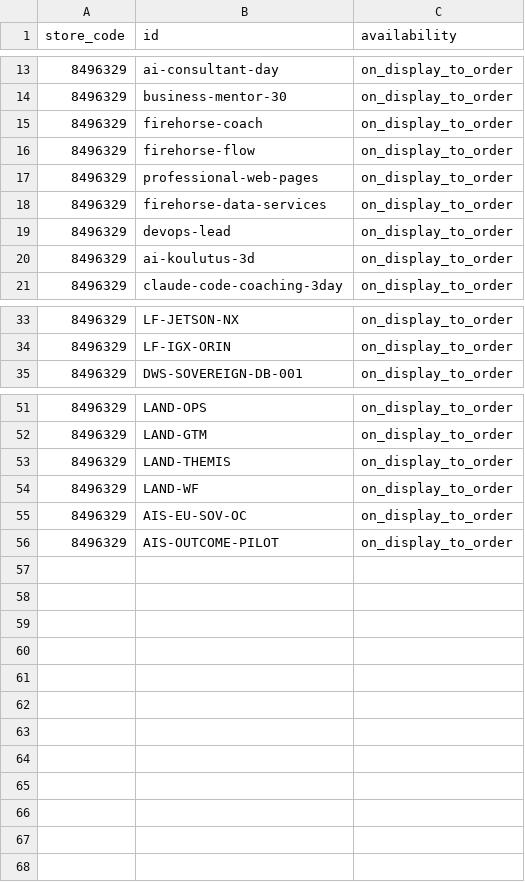
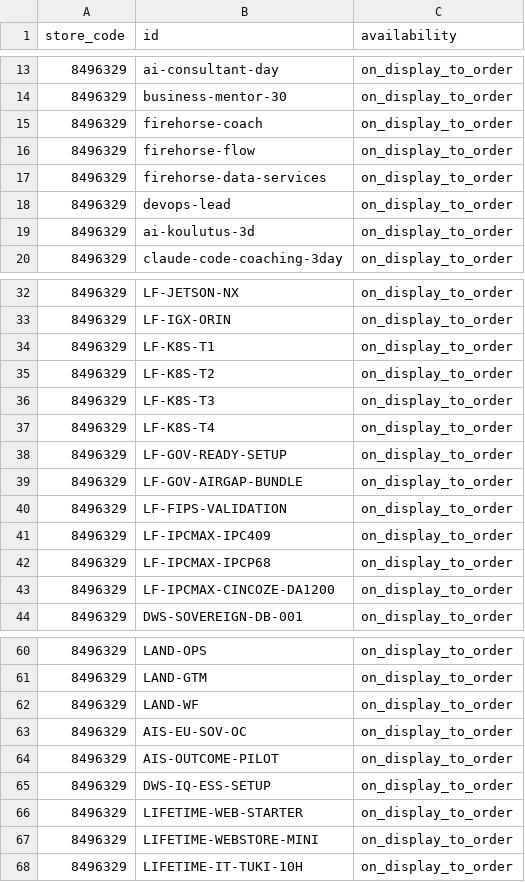
Before and after one commit to blogtheristo/opencode-all, a TSV file: dws10.com/feeds/local-inventory.tsv, drawn as a sheet; only a part is shown, gaps mark what is left out.

```diff
--- a/dws10.com/feeds/local-inventory.tsv
+++ b/dws10.com/feeds/local-inventory.tsv
@@ -16,3 +16,2 @@ store_code	id	availability
 8496329	firehorse-flow	on_display_to_order
-8496329	professional-web-pages	on_display_to_order
 8496329	firehorse-data-services	on_display_to_order
@@ -34,2 +33,12 @@ store_code	id	availability
 8496329	LF-IGX-ORIN	on_display_to_order
+8496329	LF-K8S-T1	on_display_to_order
+8496329	LF-K8S-T2	on_display_to_order
+8496329	LF-K8S-T3	on_display_to_order
+8496329	LF-K8S-T4	on_display_to_order
+8496329	LF-GOV-READY-SETUP	on_display_to_order
+8496329	LF-GOV-AIRGAP-BUNDLE	on_display_to_order
+8496329	LF-FIPS-VALIDATION	on_display_to_order
+8496329	LF-IPCMAX-IPC409	on_display_to_order
+8496329	LF-IPCMAX-IPCP68	on_display_to_order
+8496329	LF-IPCMAX-CINCOZE-DA1200	on_display_to_order
 8496329	DWS-SOVEREIGN-DB-001	on_display_to_order
@@ -52,3 +61,2 @@ store_code	id	availability
 8496329	LAND-GTM	on_display_to_order
-8496329	LAND-THEMIS	on_display_to_order
 8496329	LAND-WF	on_display_to_order
@@ -56 +64,5 @@ store_code	id	availability
 8496329	AIS-OUTCOME-PILOT	on_display_to_order
+8496329	DWS-IQ-ESS-SETUP	on_display_to_order
+8496329	LIFETIME-WEB-STARTER	on_display_to_order
+8496329	LIFETIME-WEBSTORE-MINI	on_display_to_order
+8496329	LIFETIME-IT-TUKI-10H	on_display_to_order
```
Also changed, not shown: landing-pages/dws10-com/feeds/local-inventory.tsv, 2 other files.
